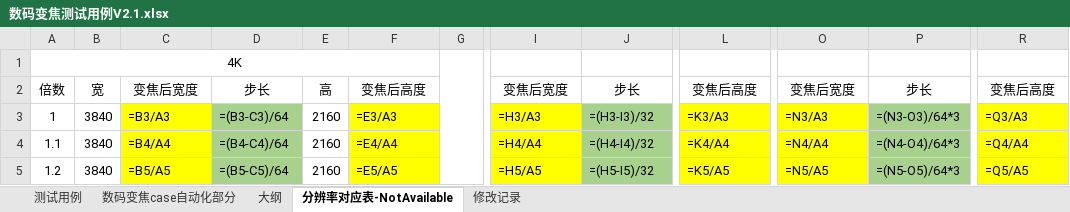
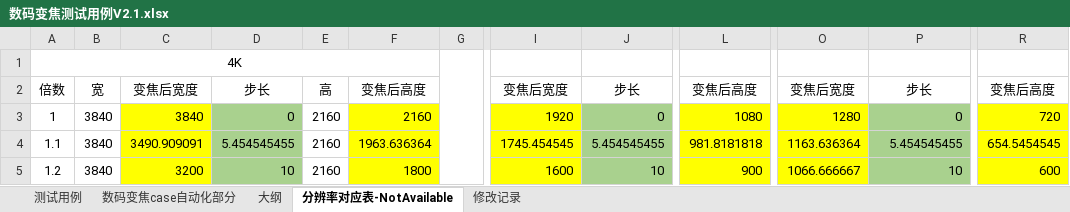
Before and after one commit to Hanlen520/pythonProject_seevision, an Excel workbook: twoDproject/digitalZoom/doc/数码变焦测试用例V2.1.xlsx, sheet 分辨率对应表-NotAvailable, drawn as a sheet; only a part is shown, gaps mark what is left out; values as stored, in another font and other column widths than the file's, no borders; formulas without a stored value are shown as written; the diff covers the shown part only; the diff names each change by its address in the sheet, - before the commit and + after, or states it on an @@ line.

```diff
--- a/twoDproject/digitalZoom/doc/数码变焦测试用例V2.1.xlsx (sheet 分辨率对应表-NotAvailable)
+++ b/twoDproject/digitalZoom/doc/数码变焦测试用例V2.1.xlsx (sheet 分辨率对应表-NotAvailable)
-C3: =B3/A3
+C3: 3840
-D3: =(B3-C3)/64
+D3: 0
-F3: =E3/A3
+F3: 2160
-I3: =H3/A3
+I3: 1920
-J3: =(H3-I3)/32
+J3: 0
-L3: =K3/A3
+L3: 1080
-O3: =N3/A3
+O3: 1280
-P3: =(N3-O3)/64*3
+P3: 0
-R3: =Q3/A3
+R3: 720
-C4: =B4/A4
+C4: 3490.909091
-D4: =(B4-C4)/64
+D4: 5.454545455
-F4: =E4/A4
+F4: 1963.636364
-I4: =H4/A4
+I4: 1745.454545
-J4: =(H4-I4)/32
+J4: 5.454545455
-L4: =K4/A4
+L4: 981.8181818
-O4: =N4/A4
+O4: 1163.636364
-P4: =(N4-O4)/64*3
+P4: 5.454545455
-R4: =Q4/A4
+R4: 654.5454545
-C5: =B5/A5
+C5: 3200
-D5: =(B5-C5)/64
+D5: 10
-F5: =E5/A5
+F5: 1800
-I5: =H5/A5
+I5: 1600
-J5: =(H5-I5)/32
+J5: 10
-L5: =K5/A5
+L5: 900
-O5: =N5/A5
+O5: 1066.666667
-P5: =(N5-O5)/64*3
+P5: 10
-R5: =Q5/A5
+R5: 600
```
Also changed, not shown: 162 edited cells elsewhere in this sheet, 3 other files.
